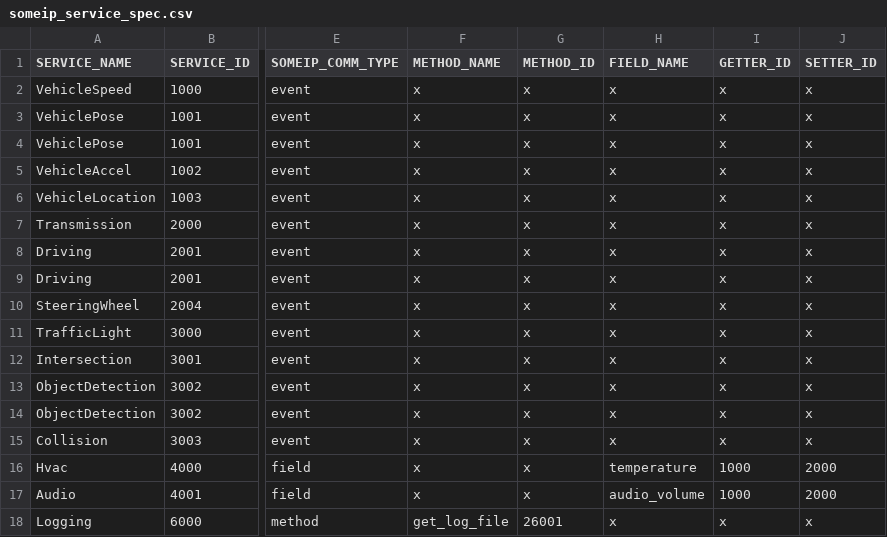
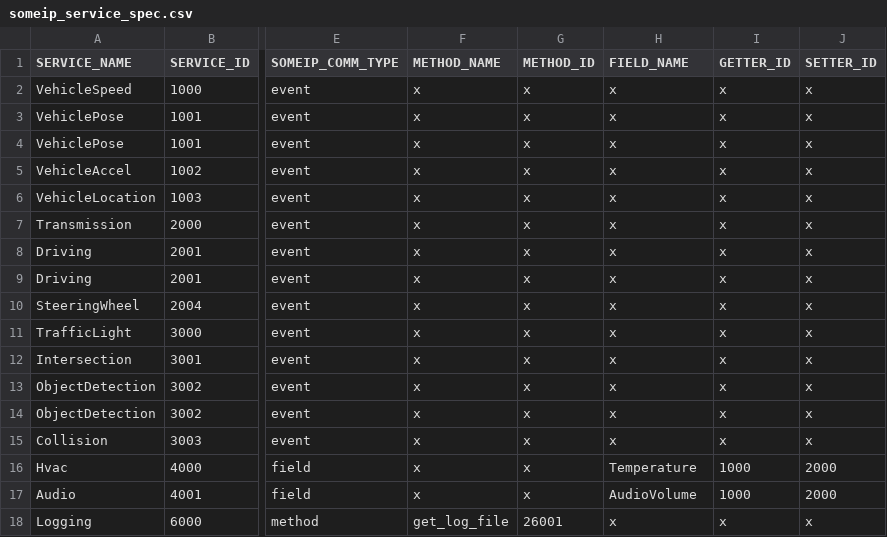
Before and after one commit to V2-architect/someip_dev, a CSV file: services/template/service_info/someip_service_spec.csv, drawn as a sheet; only a part is shown, gaps mark what is left out; the diff names each change by its address in the sheet, - before the commit and + after, or states it on an @@ line.

Commit message:
update someip_service spec

```diff
--- a/services/template/service_info/someip_service_spec.csv
+++ b/services/template/service_info/someip_service_spec.csv
-H16 (FIELD_NAME): temperature
+H16 (FIELD_NAME): Temperature
-H17 (FIELD_NAME): audio_volume
+H17 (FIELD_NAME): AudioVolume
```
Also changed, not shown: 1 other file.
